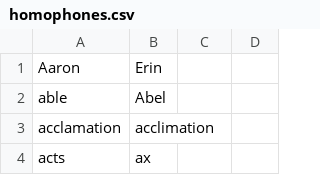
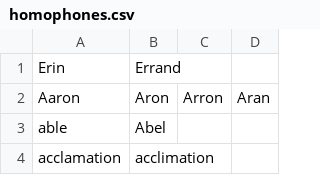
Before and after one commit to NonsenseRemedy/community, a CSV file: core/homophones/homophones.csv, drawn as a sheet; only a part is shown; the shorter side is filled out with more unchanged rows.

Commit message:
more additions to homophones, vocabulary, file extensions etc...

```diff
--- a/core/homophones/homophones.csv
+++ b/core/homophones/homophones.csv
@@ -1,2 +1,3 @@
-Aaron,Erin
+Erin,Errand
+Aaron,Aron,Arron,Aran
 able,Abel
```
Also changed, not shown: settings/file_extensions.csv, settings/words_to_replace.csv, 2 other files.
